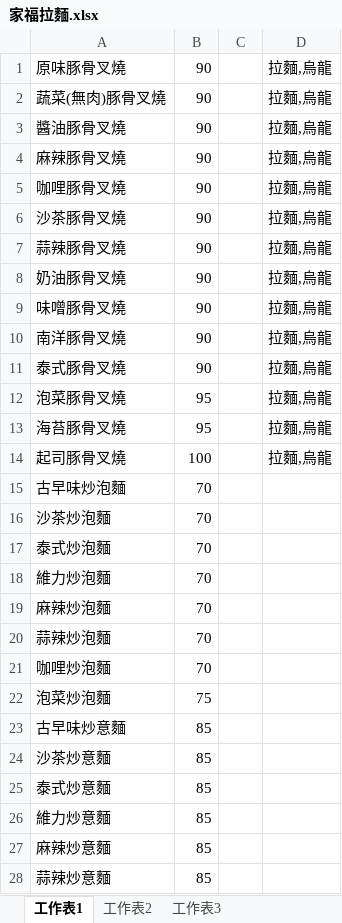
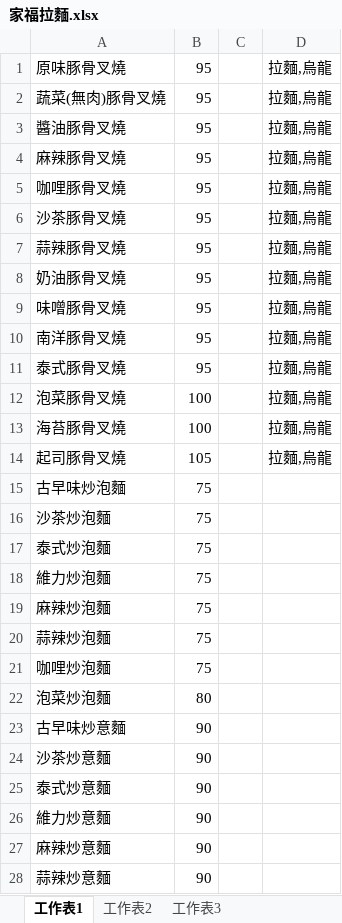
Before and after one commit to smallno818/bendon-system, an Excel workbook: stores picture/家福拉麵.xlsx, sheet 工作表1, drawn as a sheet; only a part is shown; values as stored, in another font and other column widths than the file's, no borders; the diff covers the shown part only; the diff names each change by its address in the sheet, - before the commit and + after, or states it on an @@ line.

```diff
--- a/stores picture/家福拉麵.xlsx (sheet 工作表1)
+++ b/stores picture/家福拉麵.xlsx (sheet 工作表1)
-B1:B11: 90
+B1:B11: 95
-B12:B13: 95
+B12:B13: 100
-B14: 100
+B14: 105
-B15:B21: 70
+B15:B21: 75
-B22: 75
+B22: 80
-B23:B28: 85
+B23:B28: 90
```
Also changed, not shown: 27 edited cells elsewhere in this sheet, 15 other files.
